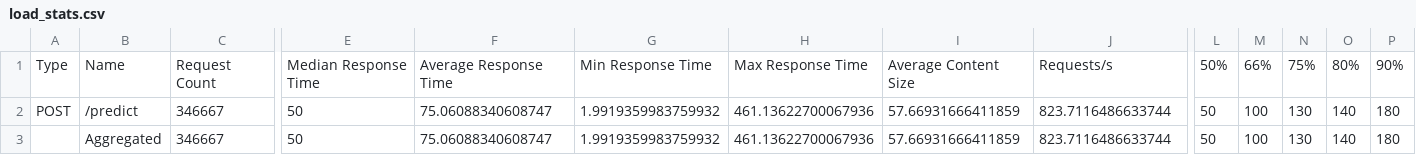
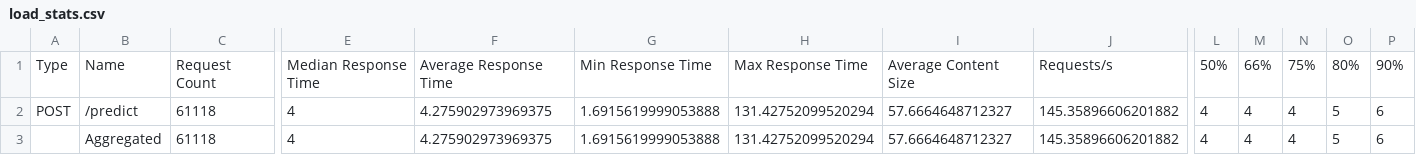
Before and after one commit to nadhifspaer/E-Wallet-Fraud-Detection, a CSV file: reports/serving_results/raw/hpa/load_stats.csv, drawn as a sheet; only a part is shown, gaps mark what is left out; the diff covers the shown part only; the diff names each change by its address in the sheet, - before the commit and + after, or states it on an @@ line.

Commit message:
Add moderate-load scale-out profile

```diff
--- a/reports/serving_results/raw/hpa/load_stats.csv
+++ b/reports/serving_results/raw/hpa/load_stats.csv
-C2:C3: 346667
+C2:C3: 61118
-E2:E3: 50
+E2:E3: 4
-F2:F3: 75.06088340608747
+F2:F3: 4.275902973969375
-G2:G3: 1.9919359983759932
+G2:G3: 1.6915619999053888
-H2:H3: 461.13622700067936
+H2:H3: 131.42752099520294
-I2:I3: 57.66931666411859
+I2:I3: 57.6664648712327
-J2:J3: 823.7116486633744
+J2:J3: 145.35896606201882
-L2:L3: 50
+L2:L3: 4
-M2:M3: 100
+M2:M3: 4
-N2:N3: 130
+N2:N3: 4
-O2:O3: 140
+O2:O3: 5
-P2:P3: 180
+P2:P3: 6
```
Also changed, not shown: 12 edited cells elsewhere in this file, 17 other files.
